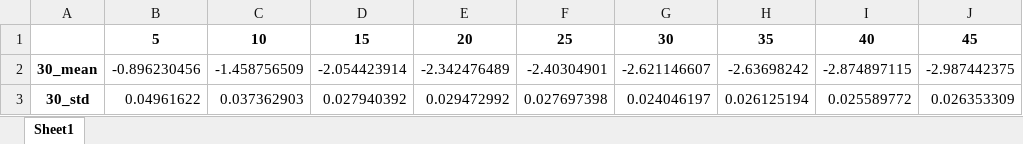
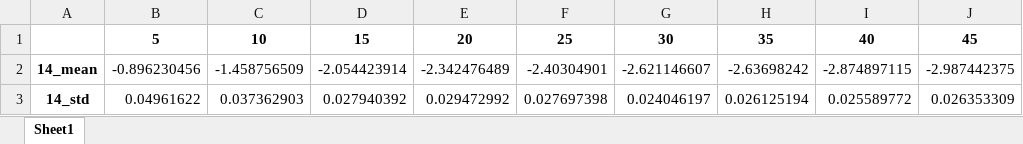
Before and after one commit to madegomez/Leadership-project, an Excel workbook: Conceptos_relaciones/LSA/LSI_final_enriquecimiento_tc.xlsx, sheet Sheet1, drawn as a sheet; only a part is shown; values as stored, in another font and other column widths than the file's, no borders; charts and pictures not drawn; the diff names each change by its address in the sheet, - before the commit and + after, or states it on an @@ line.

```diff
--- a/Conceptos_relaciones/LSA/LSI_final_enriquecimiento_tc.xlsx (sheet Sheet1)
+++ b/Conceptos_relaciones/LSA/LSI_final_enriquecimiento_tc.xlsx (sheet Sheet1)
-A2: 30_mean
+A2: 14_mean
-A3: 30_std
+A3: 14_std
```
Also changed, not shown: Conceptos_relaciones/LSA/LSI_final_semilla_tc.xlsx.
